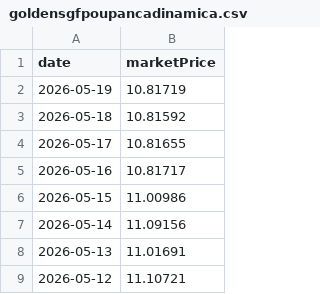
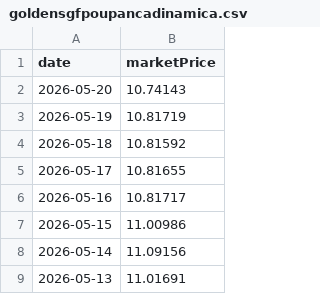
Before and after one commit to enen92/ghostfolio-goldensgf-ppr, a CSV file: output/goldensgfpoupancadinamica.csv, drawn as a sheet; only a part is shown; the shorter side is filled out with more unchanged rows; the diff names each change by its address in the sheet, - before the commit and + after, or states it on an @@ line.

```diff
--- a/output/goldensgfpoupancadinamica.csv
+++ b/output/goldensgfpoupancadinamica.csv
+row 2: 2026-05-20 | 10.74143
```
Also changed, not shown: output/goldensgfetfstart.csv, output/goldensgfpoupancaativa.csv, 55 other files.
